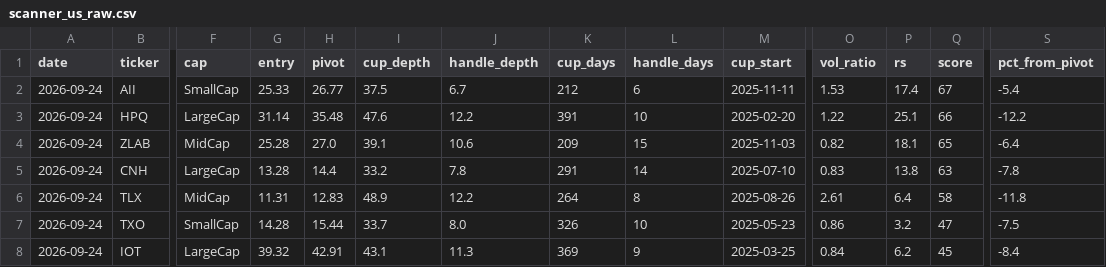
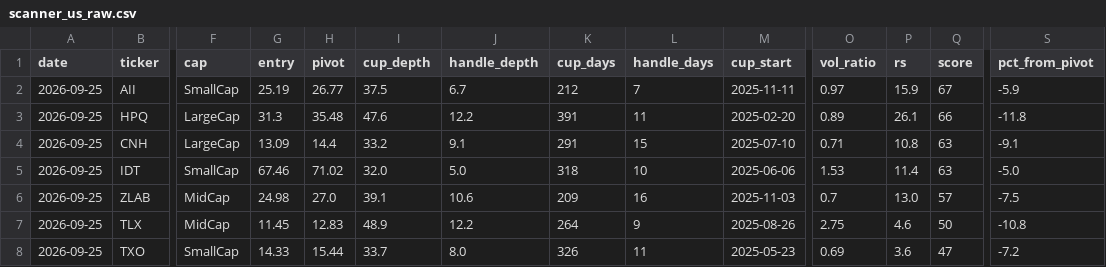
Before and after one commit to sosonamso/engi_stock_ai, a CSV file: scanner_us_raw.csv, drawn as a sheet; only a part is shown, gaps mark what is left out; removed rows and columns are numbered as before the commit, all else as after; rows hold the shown columns only; the diff names each change by its address in the sheet, - before the commit and + after, or states it on an @@ line.

```diff
--- a/scanner_us_raw.csv
+++ b/scanner_us_raw.csv
-A2:A3 (date): 2026-09-24
+A2:A3 (date): 2026-09-25
-G2 (entry): 25.33
+G2 (entry): 25.19
-L2 (handle_days): 6
+L2 (handle_days): 7
-O2 (vol_ratio): 1.53
+O2 (vol_ratio): 0.97
-P2 (rs): 17.4
+P2 (rs): 15.9
-S2 (pct_from_pivot): -5.4
+S2 (pct_from_pivot): -5.9
-G3 (entry): 31.14
+G3 (entry): 31.3
-L3 (handle_days): 10
+L3 (handle_days): 11
-O3 (vol_ratio): 1.22
+O3 (vol_ratio): 0.89
-P3 (rs): 25.1
+P3 (rs): 26.1
-S3 (pct_from_pivot): -12.2
+S3 (pct_from_pivot): -11.8
-row 4: 2026-09-24 | ZLAB | MidCap | 25.28 | 27.0 | 39.1 | 10.6 | 209 | 15 | 2025-11-03 | 0.82 | 18.1 | 65 | -6.4
-A4 (date): 2026-09-24
+A4 (date): 2026-09-25
-G4 (entry): 13.28
+G4 (entry): 13.09
-J4 (handle_depth): 7.8
+J4 (handle_depth): 9.1
-L4 (handle_days): 14
+L4 (handle_days): 15
-O4 (vol_ratio): 0.83
+O4 (vol_ratio): 0.71
-P4 (rs): 13.8
+P4 (rs): 10.8
-S4 (pct_from_pivot): -7.8
+S4 (pct_from_pivot): -9.1
+row 5: 2026-09-25 | IDT | SmallCap | 67.46 | 71.02 | 32.0 | 5.0 | 318 | 10 | 2025-06-06 | 1.53 | 11.4 | 63 | -5.0
+row 6: 2026-09-25 | ZLAB | MidCap | 24.98 | 27.0 | 39.1 | 10.6 | 209 | 16 | 2025-11-03 | 0.7 | 13.0 | 57 | -7.5
-A7:A8 (date): 2026-09-24
+A7:A8 (date): 2026-09-25
-G7 (entry): 11.31
+G7 (entry): 11.45
-L7 (handle_days): 8
+L7 (handle_days): 9
-O7 (vol_ratio): 2.61
+O7 (vol_ratio): 2.75
-P7 (rs): 6.4
+P7 (rs): 4.6
-Q7 (score): 58
+Q7 (score): 50
-S7 (pct_from_pivot): -11.8
+S7 (pct_from_pivot): -10.8
-G8 (entry): 14.28
+G8 (entry): 14.33
-L8 (handle_days): 10
+L8 (handle_days): 11
-O8 (vol_ratio): 0.86
+O8 (vol_ratio): 0.69
-P8 (rs): 3.2
+P8 (rs): 3.6
-S8 (pct_from_pivot): -7.5
+S8 (pct_from_pivot): -7.2
-row 8: 2026-09-24 | IOT | LargeCap | 39.32 | 42.91 | 43.1 | 11.3 | 369 | 9 | 2025-03-25 | 0.84 | 6.2 | 45 | -8.4
```
Also changed, not shown: scanner_us_all.csv.
